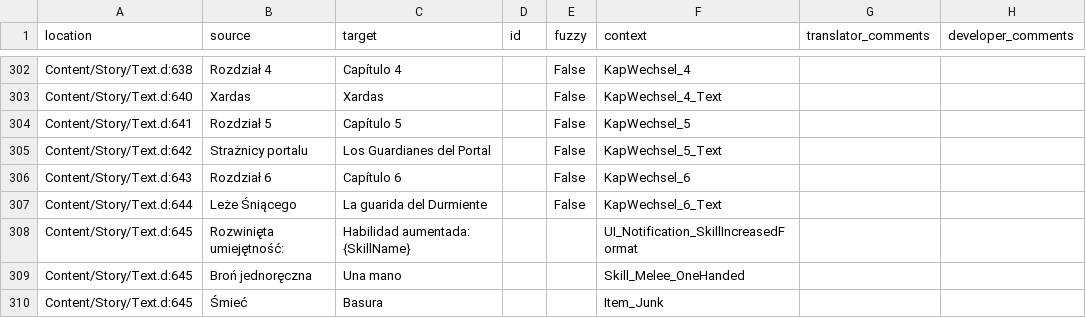
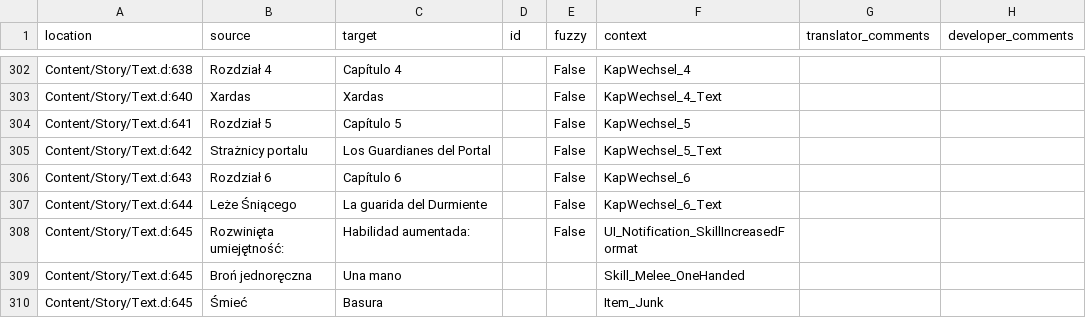
Before and after one commit to Nyras-Enjoyers/nyras-prologue-demake-scripts, a CSV file: .translations/es/Text_constants.csv, drawn as a sheet; only a part is shown, gaps mark what is left out.

Commit message:
Translated using Weblate (Spanish)
Currently translated at 99.6% (308 of 309 strings)

Translation: Nyras Prolog Demake/Text_constants
Translate-URL: http://weblate.cokoliv.eu/projects/nyras-prolog-demake/text_constants/es/

```diff
--- a/.translations/es/Text_constants.csv
+++ b/.translations/es/Text_constants.csv
@@ -307,3 +307,3 @@
 "Content/Story/Text.d:644","Leże Śniącego","La guarida del Durmiente","","False","KapWechsel_6_Text","",""
-"Content/Story/Text.d:645","Rozwinięta umiejętność: ","Habilidad aumentada: {SkillName}","","","UI_Notification_SkillIncreasedFormat","",""
+"Content/Story/Text.d:645","Rozwinięta umiejętność: ","Habilidad aumentada: ","","False","UI_Notification_SkillIncreasedFormat","",""
 "Content/Story/Text.d:645","Broń jednoręczna","Una mano","","","Skill_Melee_OneHanded","",""
```
